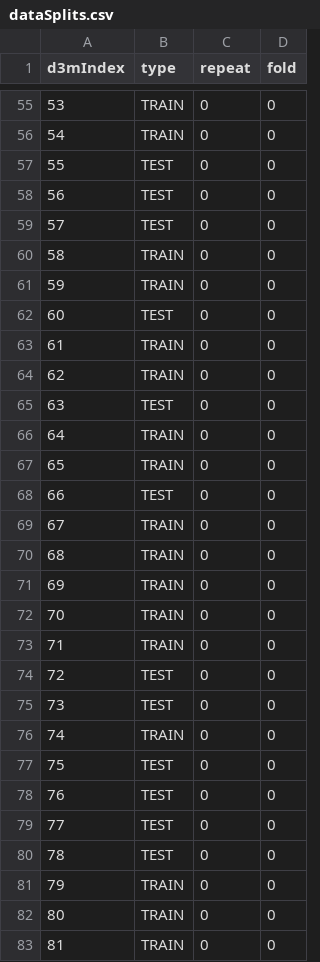
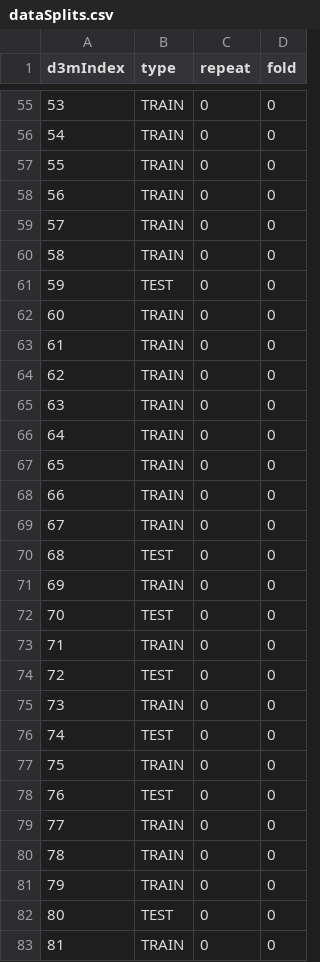
Before and after one commit to TwoRavens/TwoRavens, a CSV file: ravens_volume/test_data/299_libras_move/299_libras_move_problem/dataSplits.csv, drawn as a sheet; only a part is shown, gaps mark what is left out; the diff covers the shown part only.

```diff
--- a/ravens_volume/test_data/299_libras_move/299_libras_move_problem/dataSplits.csv
+++ b/ravens_volume/test_data/299_libras_move/299_libras_move_problem/dataSplits.csv
@@ -56,28 +56,28 @@ d3mIndex,type,repeat,fold
 54,TRAIN,0,0
-55,TEST,0,0
-56,TEST,0,0
-57,TEST,0,0
+55,TRAIN,0,0
+56,TRAIN,0,0
+57,TRAIN,0,0
 58,TRAIN,0,0
-59,TRAIN,0,0
-60,TEST,0,0
+59,TEST,0,0
+60,TRAIN,0,0
 61,TRAIN,0,0
 62,TRAIN,0,0
-63,TEST,0,0
+63,TRAIN,0,0
 64,TRAIN,0,0
 65,TRAIN,0,0
-66,TEST,0,0
+66,TRAIN,0,0
 67,TRAIN,0,0
-68,TRAIN,0,0
+68,TEST,0,0
 69,TRAIN,0,0
-70,TRAIN,0,0
+70,TEST,0,0
 71,TRAIN,0,0
 72,TEST,0,0
-73,TEST,0,0
-74,TRAIN,0,0
-75,TEST,0,0
+73,TRAIN,0,0
+74,TEST,0,0
+75,TRAIN,0,0
 76,TEST,0,0
-77,TEST,0,0
-78,TEST,0,0
+77,TRAIN,0,0
+78,TRAIN,0,0
 79,TRAIN,0,0
-80,TRAIN,0,0
+80,TEST,0,0
 81,TRAIN,0,0
```
Also changed, not shown: 121 edited cells elsewhere in this file, ravens_volume/test_data/299_libras_move/299_libras_move_solution/predictions.csv, ravens_volume/test_data/299_libras_move/TRAIN/problem_TRAIN/dataSplits.csv, 24 other files.
